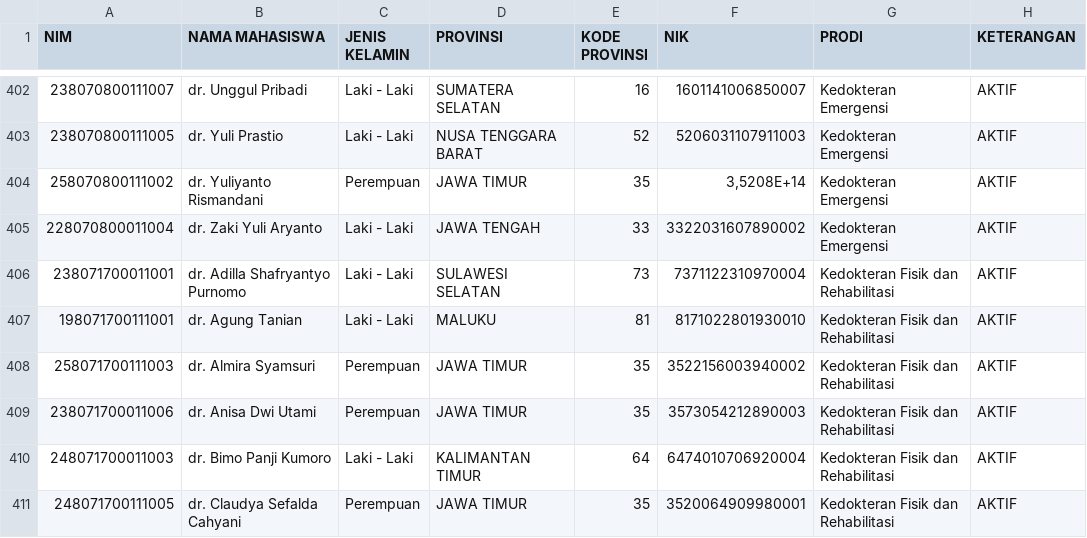
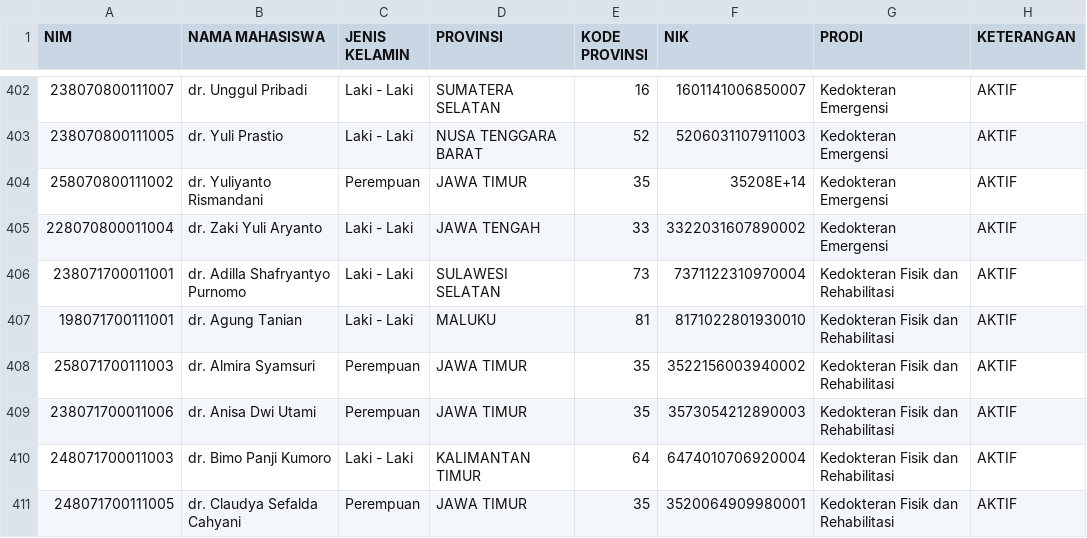
Before and after one commit to hermawanyuniarto/dashboard-ppds, a CSV file: public/data-ppds.csv, drawn as a sheet; only a part is shown, gaps mark what is left out.

Commit message:
Update data-ppds.csv

```diff
--- a/public/data-ppds.csv
+++ b/public/data-ppds.csv
@@ -403,3 +403,3 @@ NIM;NAMA MAHASISWA;JENIS KELAMIN;PROVINSI;KODE PROVINSI;NIK;PRODI;KETERANGAN
 238070800111005;dr. Yuli Prastio;Laki - Laki;NUSA TENGGARA BARAT;52;5206031107911003;Kedokteran Emergensi;AKTIF
-258070800111002;dr. Yuliyanto Rismandani;Perempuan;JAWA TIMUR;35;"3,5208E+14";Kedokteran Emergensi;AKTIF
+258070800111002;dr. Yuliyanto Rismandani;Perempuan;JAWA TIMUR;35;35208E+14;Kedokteran Emergensi;AKTIF
 228070800011004;dr. Zaki Yuli Aryanto;Laki - Laki;JAWA TENGAH;33;3322031607890002;Kedokteran Emergensi;AKTIF
```
